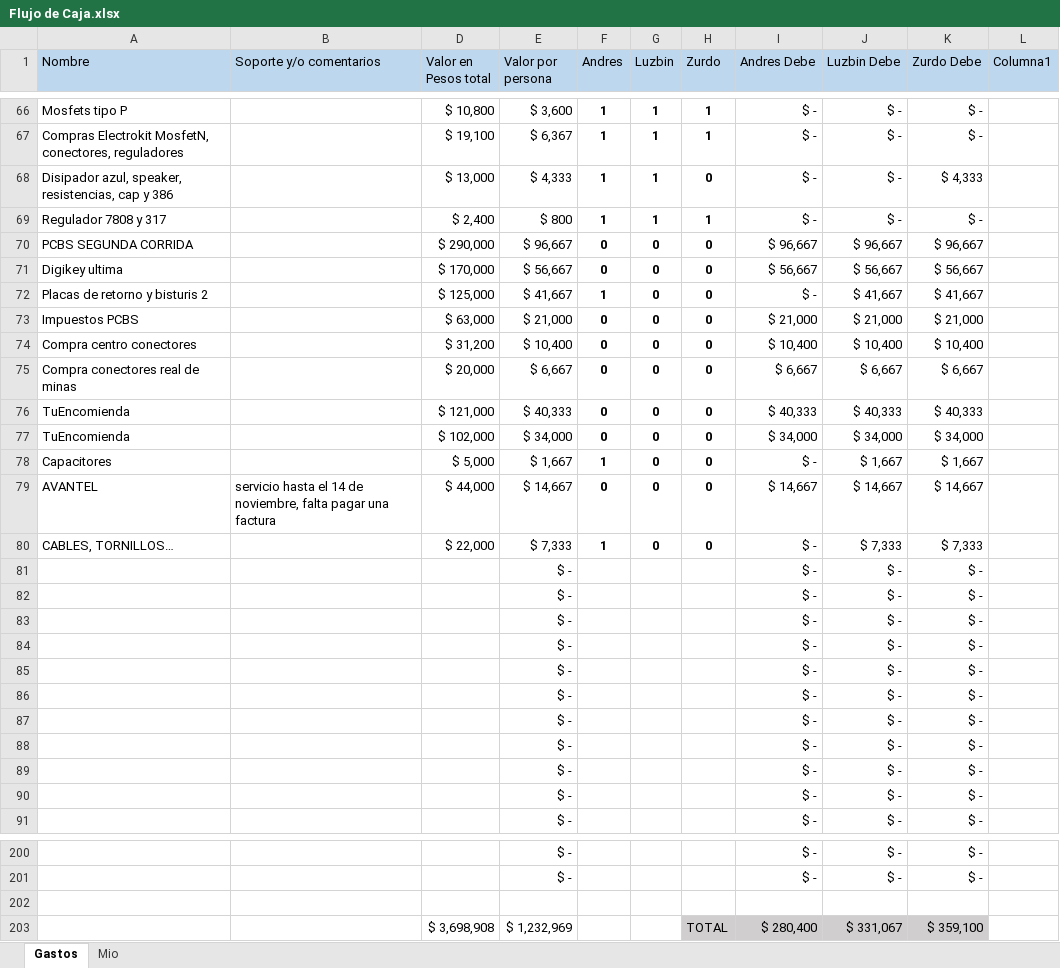
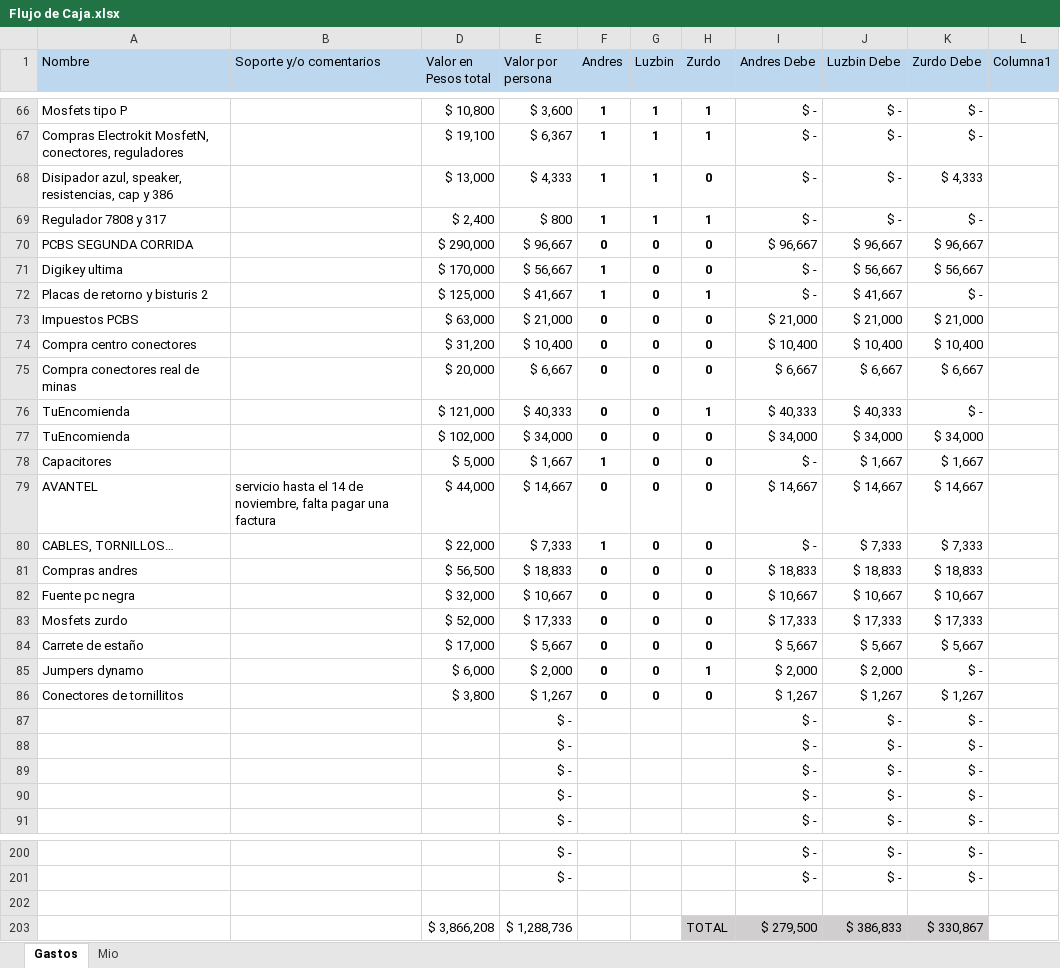
Before and after one commit to LorDPaxO/Gestion-Del-Proyecto, an Excel workbook: Flujo de Caja.xlsx, sheet Gastos, drawn as a sheet; only a part is shown, gaps mark what is left out; values as stored, in another font and other column widths than the file's, no borders; conditional formats and table styles not drawn; removed rows and columns are numbered as before the commit, all else as after; the diff names each change by its address in the sheet, - before the commit and + after, or states it on an @@ line.

Commit message:
//
//

```diff
--- a/Flujo de Caja.xlsx (sheet Gastos)
+++ b/Flujo de Caja.xlsx (sheet Gastos)
-F71 (Andres): 0
+F71 (Andres): 1
-I71 (Andres Debe): $ 56,667
+I71 (Andres Debe): $ -
-H72 (Zurdo): 0
+H72 (Zurdo): 1
-K72 (Zurdo Debe): $ 41,667
+K72 (Zurdo Debe): $ -
-H76 (Zurdo): 0
+H76 (Zurdo): 1
-K76 (Zurdo Debe): $ 40,333
+K76 (Zurdo Debe): $ -
-row 81:  |  |  | $ - |  |  |  | $ - | $ - | $ -
-row 82:  |  |  | $ - |  |  |  | $ - | $ - | $ -
-row 83:  |  |  | $ - |  |  |  | $ - | $ - | $ -
-row 84:  |  |  | $ - |  |  |  | $ - | $ - | $ -
-row 85:  |  |  | $ - |  |  |  | $ - | $ - | $ -
-row 86:  |  |  | $ - |  |  |  | $ - | $ - | $ -
+row 81: Compras andres |  | $ 56,500 | $ 18,833 | 0 | 0 | 0 | $ 18,833 | $ 18,833 | $ 18,833
+row 82: Fuente pc negra |  | $ 32,000 | $ 10,667 | 0 | 0 | 0 | $ 10,667 | $ 10,667 | $ 10,667
+row 83: Mosfets zurdo |  | $ 52,000 | $ 17,333 | 0 | 0 | 0 | $ 17,333 | $ 17,333 | $ 17,333
+row 84: Carrete de estaño |  | $ 17,000 | $ 5,667 | 0 | 0 | 0 | $ 5,667 | $ 5,667 | $ 5,667
+row 85: Jumpers dynamo |  | $ 6,000 | $ 2,000 | 0 | 0 | 1 | $ 2,000 | $ 2,000 | $ -
+row 86: Conectores de tornillitos |  | $ 3,800 | $ 1,267 | 0 | 0 | 0 | $ 1,267 | $ 1,267 | $ 1,267
-row 203:  |  | $ 3,698,908 | $ 1,232,969 |  |  | TOTAL | $ 280,400 | $ 331,067 | $ 359,100
+row 203:  |  | $ 3,866,208 | $ 1,288,736 |  |  | TOTAL | $ 279,500 | $ 386,833 | $ 330,867
```
